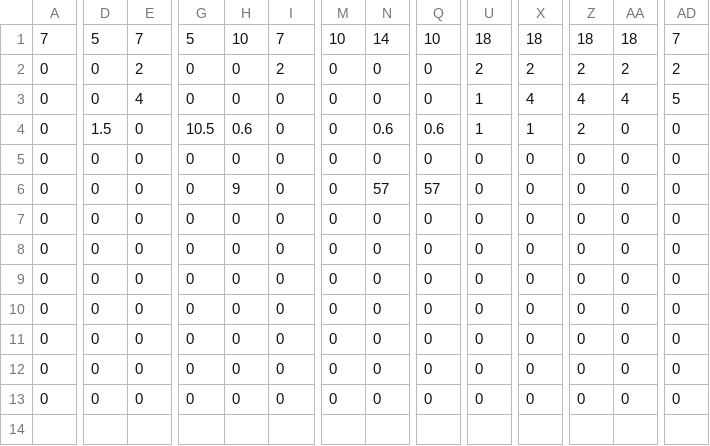
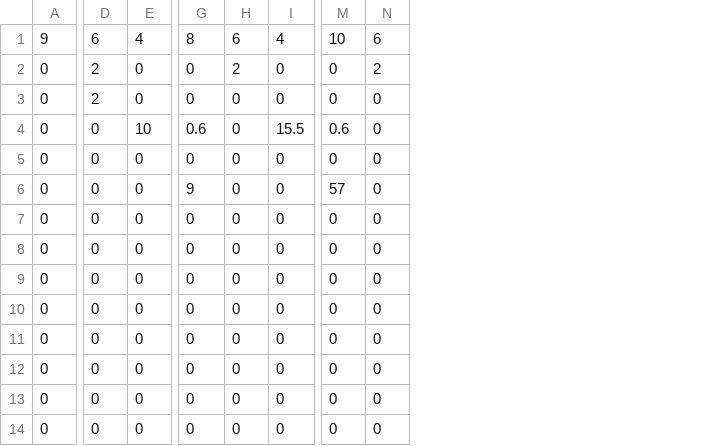
Before and after one commit to Team624/2016Robot-with-Catapult, a CSV file: Auton Scripts/Rocket City Scripts/lowbar_1_ball.csv, drawn as a sheet; only a part is shown, gaps mark what is left out; removed rows and columns are numbered as before the commit, all else as after; rows hold the shown columns only; the diff covers the shown part only; the diff names each change by its address in the sheet, - before the commit and + after, or states it on an @@ line.

```diff
--- a/Auton Scripts/Rocket City Scripts/lowbar_1_ball.csv
+++ b/Auton Scripts/Rocket City Scripts/lowbar_1_ball.csv
-column Q, rows 2-13: 0 | 0 | 0.6 | 0 | 57 | 0 | 0 | 0 | 0 | 0 | 0 | 0
-column U, rows 2-13: 2 | 1 | 1 | 0 | 0 | 0 | 0 | 0 | 0 | 0 | 0 | 0
-column X, rows 2-13: 2 | 4 | 1 | 0 | 0 | 0 | 0 | 0 | 0 | 0 | 0 | 0
-column Z, rows 2-13: 2 | 4 | 2 | 0 | 0 | 0 | 0 | 0 | 0 | 0 | 0 | 0
-column AA, rows 2-13: 2 | 4 | 0 | 0 | 0 | 0 | 0 | 0 | 0 | 0 | 0 | 0
-column AD, rows 2-13: 2 | 5 | 0 | 0 | 0 | 0 | 0 | 0 | 0 | 0 | 0 | 0
-row 1: 7 | 5 | 7 | 5 | 10 | 7 | 10 | 14 | 10 | 18 | 18 | 18 | 18 | 7
+row 1: 9 | 6 | 4 | 8 | 6 | 4 | 10 | 6
-D2:D3: 0
+D2:D3: 2
-E2: 2
+E2: 0
-H2: 0
+H2: 2
-I2: 2
+I2: 0
-N2: 0
+N2: 2
-E3: 4
+E3: 0
-D4: 1.5
+D4: 0
-E4: 0
+E4: 10
-G4: 10.5
+G4: 0.6
-H4: 0.6
+H4: 0
-I4: 0
+I4: 15.5
-M4: 0
+M4: 0.6
-N4: 0.6
+N4: 0
-G6: 0
+G6: 9
-H6: 9
+H6: 0
-M6: 0
+M6: 57
-N6: 57
+N6: 0
+row 14: 0 | 0 | 0 | 0 | 0 | 0 | 0 | 0
```
Also changed, not shown: 10 edited cells elsewhere in this file, Auton Scripts/Catapult Bot Scripts/1ball_lowbar.csv, 10 other files.
